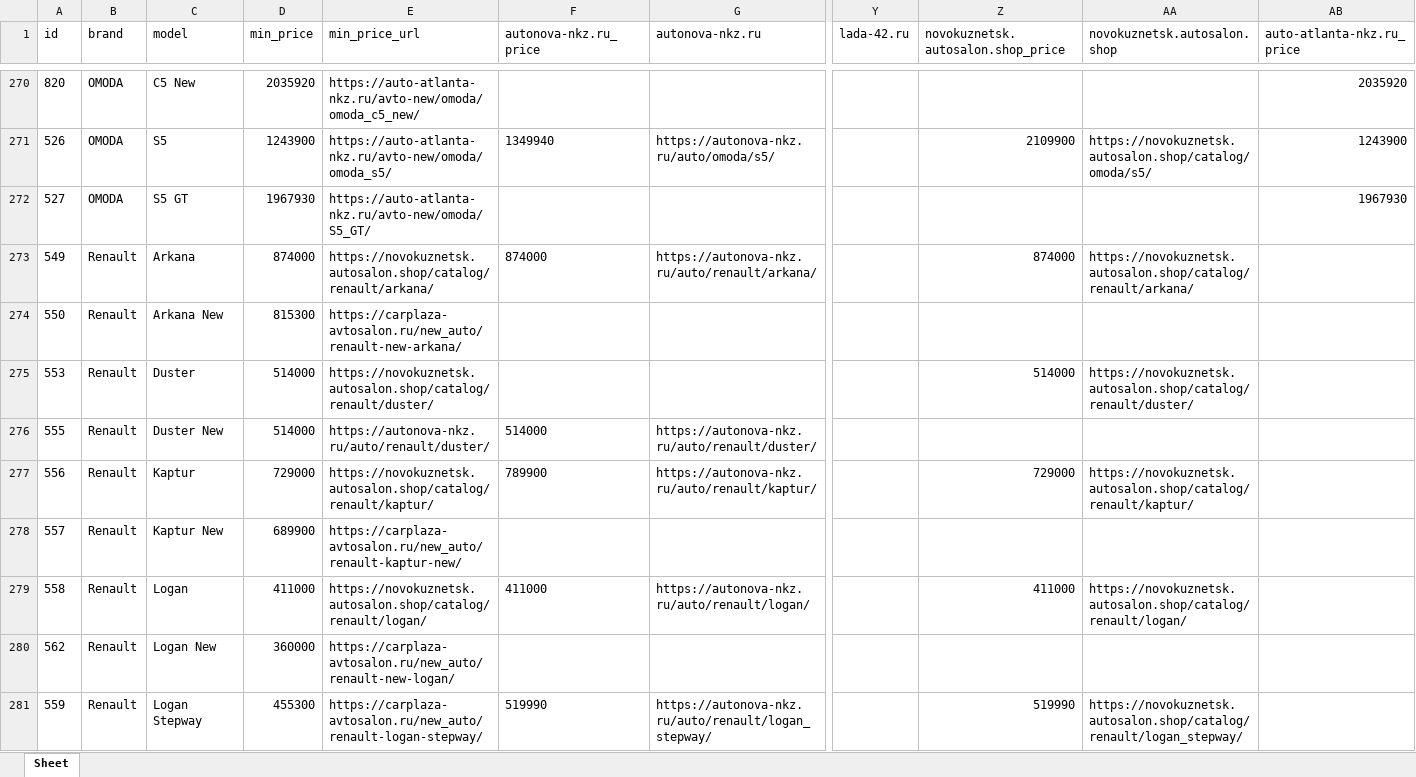
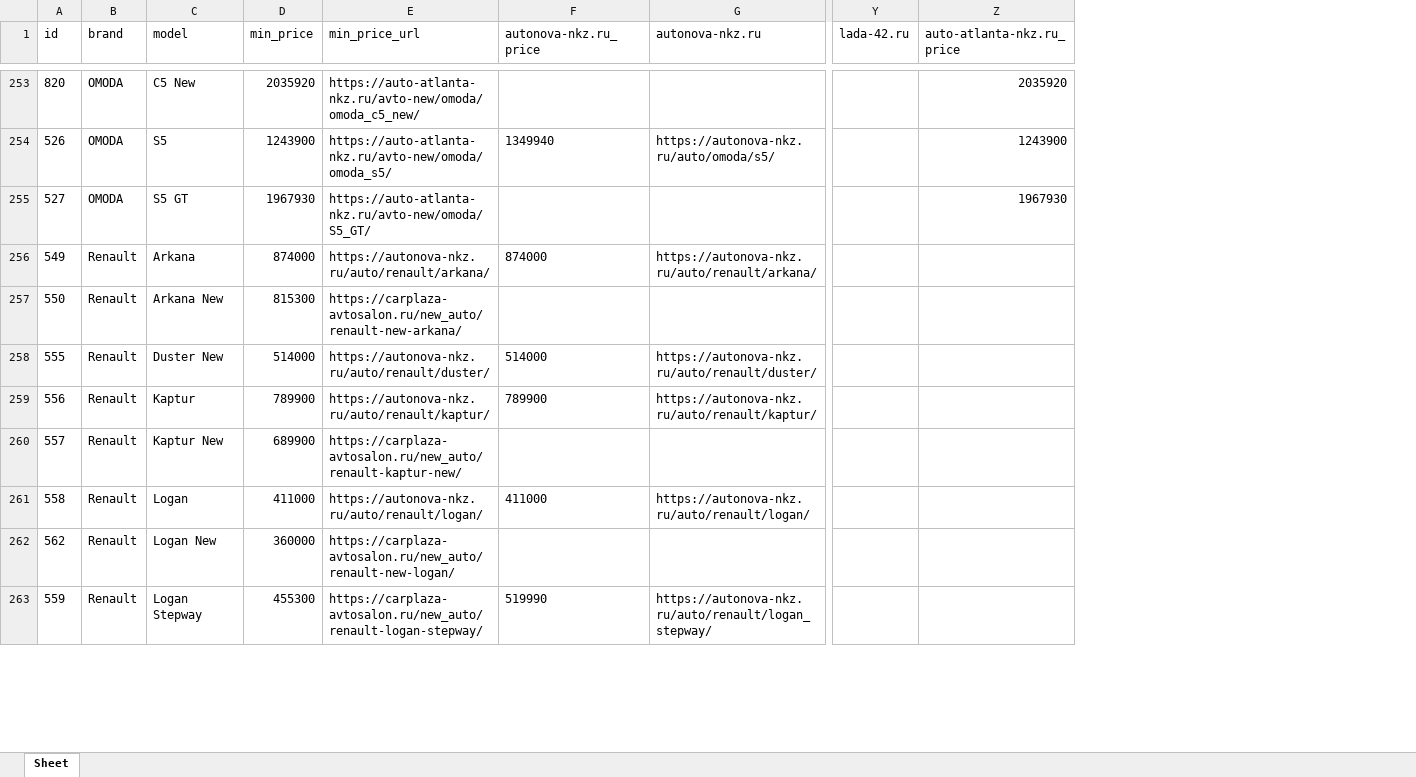
Before and after one commit to AlekseyNushtaev/AutoPars010824, an Excel workbook: xlsx/kemerovo.xlsx, sheet Sheet, drawn as a sheet; only a part is shown, gaps mark what is left out; values as stored, in another font and other column widths than the file's, no borders; removed rows and columns are numbered as before the commit, all else as after; rows hold the shown columns only; the diff covers the shown part only; the diff names each change by its address in the sheet, - before the commit and + after, or states it on an @@ line.

```diff
--- a/xlsx/kemerovo.xlsx (sheet Sheet)
+++ b/xlsx/kemerovo.xlsx (sheet Sheet)
-column Z, row 1: novokuznetsk.autosalon.shop_price; rows 271-273: 2109900 |  | 874000; rows 277-281: 729000 |  | 411000 |  | 519990
-column AA (novokuznetsk.autosalon.shop), rows 271-273: https://novokuznetsk.autosalon.shop/catalog/omoda/s5/ |  | https://novokuznetsk.autosalon.shop/catalog/renault/arkana/; rows 277-281: https://novokuznetsk.autosalon.shop/catalog/renault/kaptur/ |  | https://novokuznetsk.autosalon.shop/catalog/renault/logan/ |  | https://novokuznetsk.autosalon.shop/catalog/renault/logan_stepway/
-E256 (min_price_url): https://novokuznetsk.autosalon.shop/catalog/renault/arkana/
+E256 (min_price_url): https://autonova-nkz.ru/auto/renault/arkana/
-row 275: 553 | Renault | Duster | 514000 | https://novokuznetsk.autosalon.shop/catalog/renault/duster/ |  |  |  | 514000 | https://novokuznetsk.autosalon.shop/catalog/renault/duster/
-D259 (min_price): 729000
+D259 (min_price): 789900
-E259 (min_price_url): https://novokuznetsk.autosalon.shop/catalog/renault/kaptur/
+E259 (min_price_url): https://autonova-nkz.ru/auto/renault/kaptur/
-E261 (min_price_url): https://novokuznetsk.autosalon.shop/catalog/renault/logan/
+E261 (min_price_url): https://autonova-nkz.ru/auto/renault/logan/
```
Also changed, not shown: 21 removed rows and 50 edited cells elsewhere in this sheet, xlsx/ekaterinburg.xlsx, xlsx/krsk.xlsx, 28 other files.
